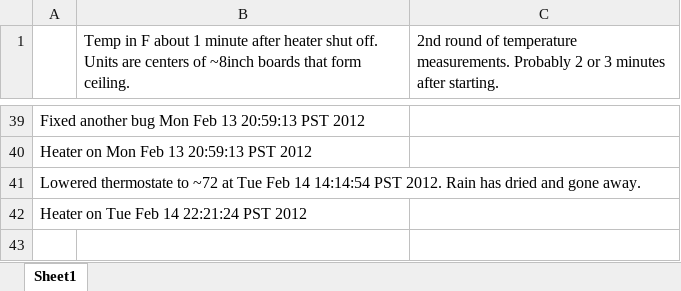
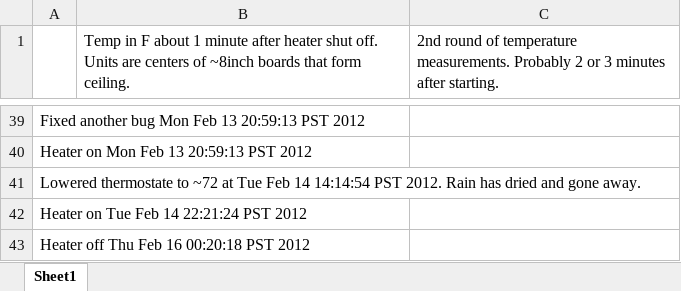
Before and after one commit to josiahjohnston/Arduino-Temperature-Logging-and-Logic-based-Fan-Control, an Excel workbook: Logs/manual data.xlsx, sheet Sheet1, drawn as a sheet; only a part is shown, gaps mark what is left out; values as stored, in another font and other column widths than the file's, no borders; charts and pictures not drawn; the diff names each change by its address in the sheet, - before the commit and + after, or states it on an @@ line.

```diff
--- a/Logs/manual data.xlsx (sheet Sheet1)
+++ b/Logs/manual data.xlsx (sheet Sheet1)
+row 43: Heater off Thu Feb 16 00:20:18 PST 2012
```
Also changed, not shown: 3 other files.
